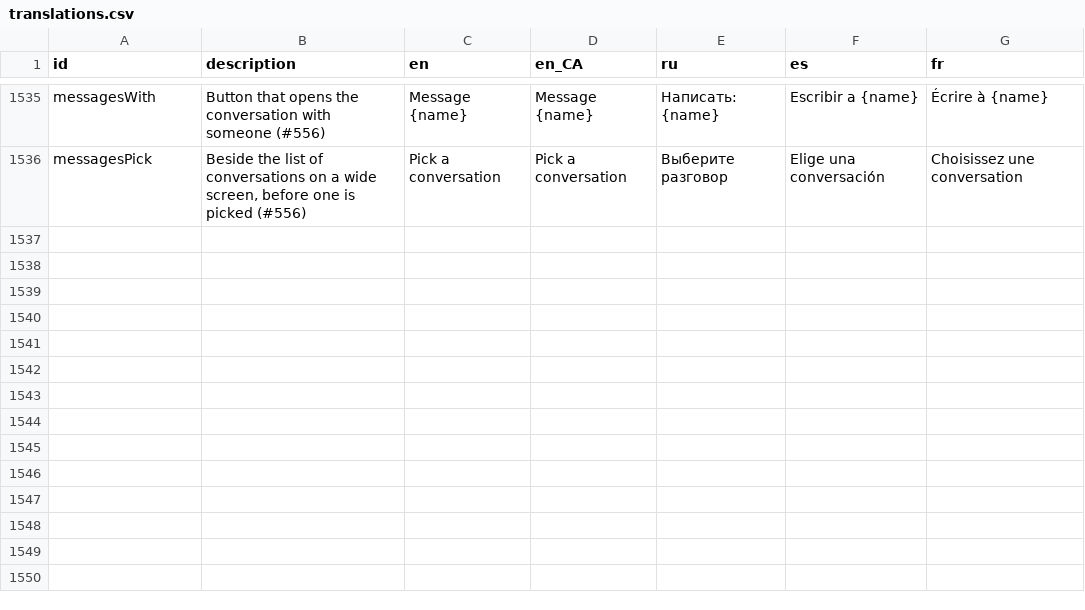
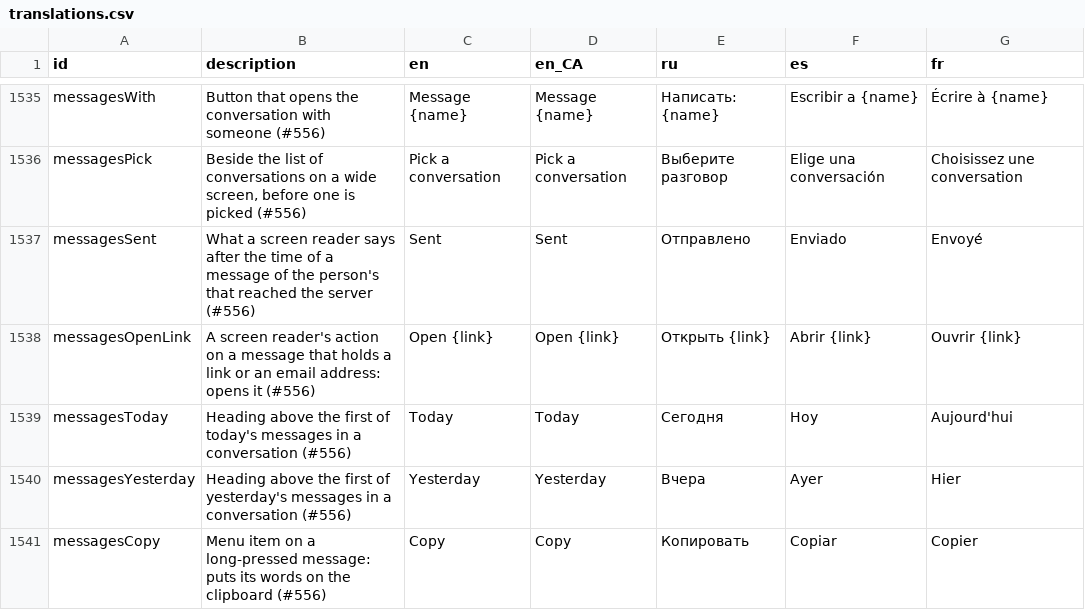
Before and after one commit to kit-g/heart-of-yours, a CSV file: shared/heart_language/scripts/translations.csv, drawn as a sheet; only a part is shown, gaps mark what is left out; the diff names each change by its address in the sheet, - before the commit and + after, or states it on an @@ line.

```diff
--- a/shared/heart_language/scripts/translations.csv
+++ b/shared/heart_language/scripts/translations.csv
+row 1537: messagesSent | What a screen reader says after the time of a message of the person's that reached the server (#556) | Sent | Sent | Отправлено | Enviado | Envoyé
+row 1538: messagesOpenLink | A screen reader's action on a message that holds a link or an email address: opens it (#556) | Open {link} | Open {link} | Открыть {link} | Abrir {link} | Ouvrir {link}
+row 1539: messagesToday | Heading above the first of today's messages in a conversation (#556) | Today | Today | Сегодня | Hoy | Aujourd'hui
+row 1540: messagesYesterday | Heading above the first of yesterday's messages in a conversation (#556) | Yesterday | Yesterday | Вчера | Ayer | Hier
+row 1541: messagesCopy | Menu item on a long-pressed message: puts its words on the clipboard (#556) | Copy | Copy | Копировать | Copiar | Copier
```
Also changed, not shown: 8 other files.
